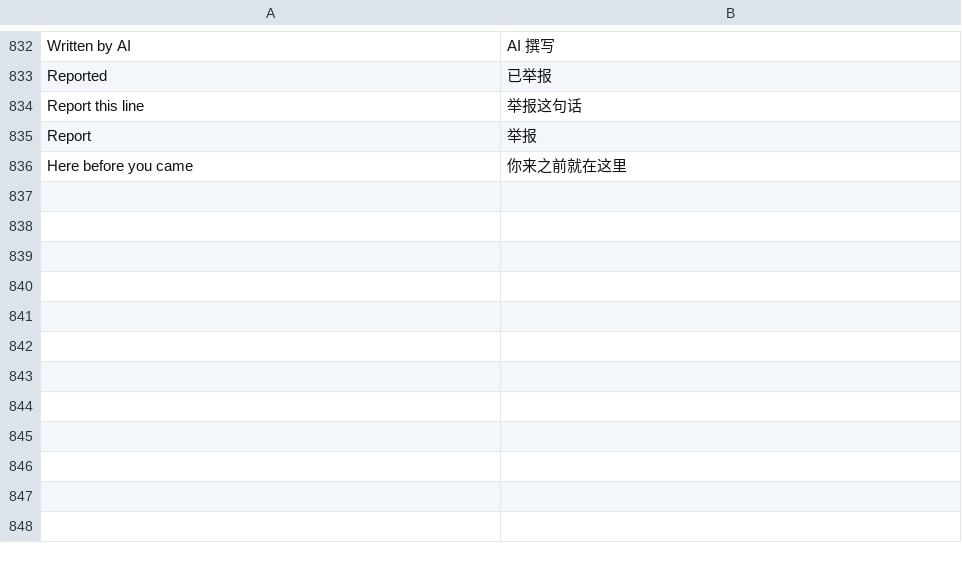
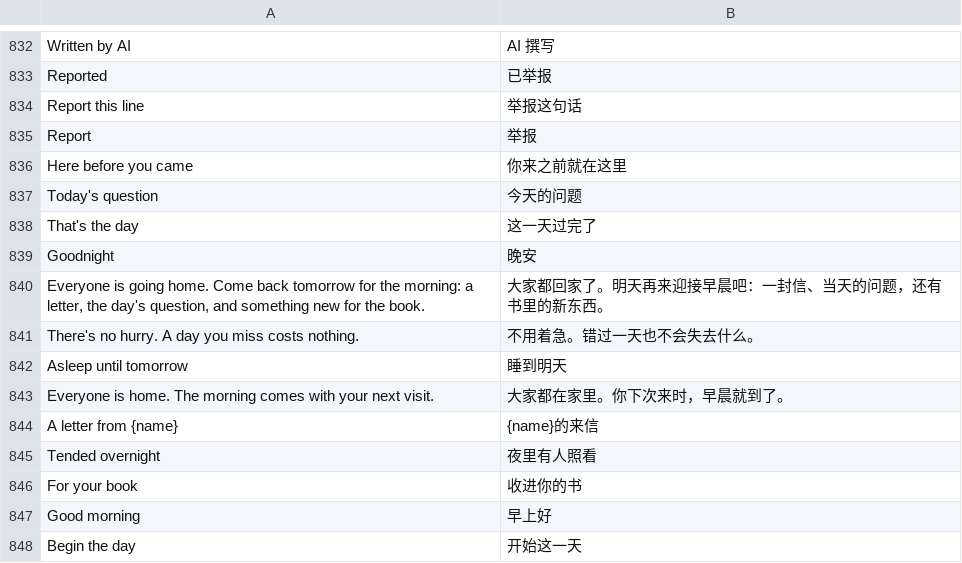
Before and after one commit to hxddh/world-machine, a TSV file: crates/world-gpui/locales/zh-Hans.tsv, drawn as a sheet; only a part is shown, gaps mark what is left out; the diff names each change by its address in the sheet, - before the commit and + after, or states it on an @@ line.

```diff
--- a/crates/world-gpui/locales/zh-Hans.tsv
+++ b/crates/world-gpui/locales/zh-Hans.tsv
+row 837: Today's question | 今天的问题
+row 838: That's the day | 这一天过完了
+row 839: Goodnight | 晚安
+row 840: Everyone is going home. Come back tomorrow for the morning: a letter, the day's question, and something new for the book. | 大家都回家了。明天再来迎接早晨吧：一封信、当天的问题，还有书里的新东西。
+row 841: There's no hurry. A day you miss costs nothing. | 不用着急。错过一天也不会失去什么。
+row 842: Asleep until tomorrow | 睡到明天
+row 843: Everyone is home. The morning comes with your next visit. | 大家都在家里。你下次来时，早晨就到了。
+row 844: A letter from {name} | {name}的来信
+row 845: Tended overnight | 夜里有人照看
+row 846: For your book | 收进你的书
+row 847: Good morning | 早上好
+row 848: Begin the day | 开始这一天
```
Also changed, not shown: crates/world-gpui/locales/ja.tsv, 5 other files.
